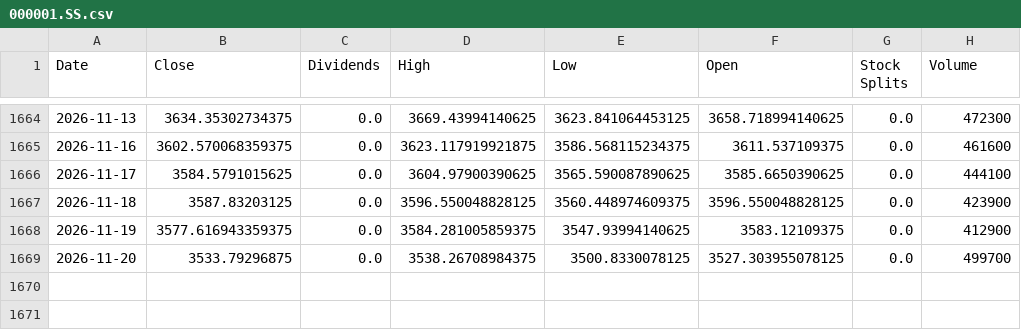
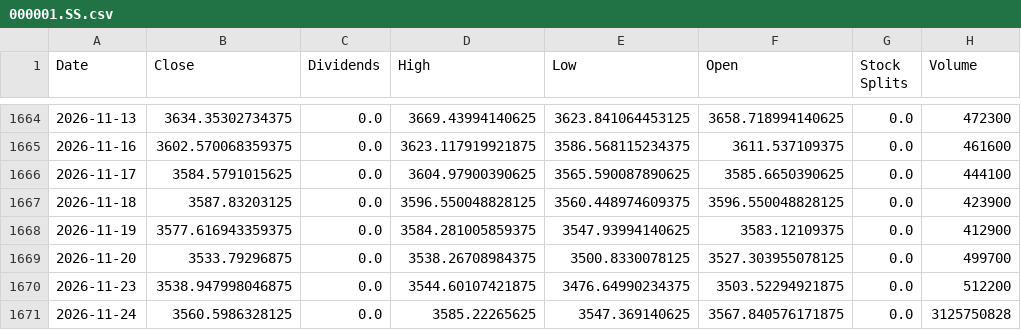
Before and after one commit to xunxuntj/US_Stock_Trading_Signal_Dashboard, a CSV file: data/000001.SS.csv, drawn as a sheet; only a part is shown, gaps mark what is left out.

```diff
--- a/data/000001.SS.csv
+++ b/data/000001.SS.csv
@@ -1669 +1669,3 @@ Date,Close,Dividends,High,Low,Open,Stock Splits,Volume
 2026-11-20,3533.79296875,0.0,3538.26708984375,3500.8330078125,3527.303955078125,0.0,499700
+2026-11-23,3538.947998046875,0.0,3544.60107421875,3476.64990234375,3503.52294921875,0.0,512200
+2026-11-24,3560.5986328125,0.0,3585.22265625,3547.369140625,3567.840576171875,0.0,3125750828
```
Also changed, not shown: data/QID.csv, data/QLD.csv, 17 other files.
